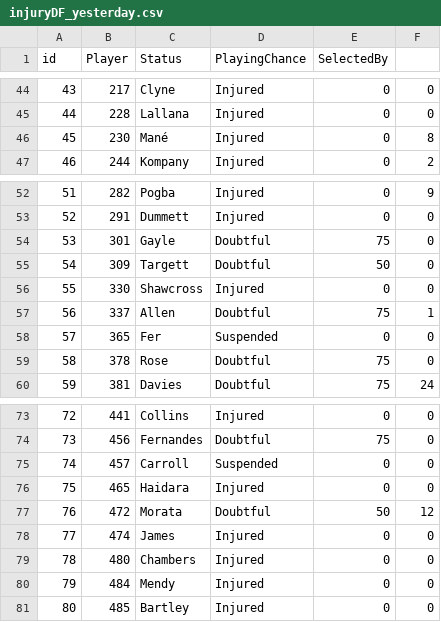
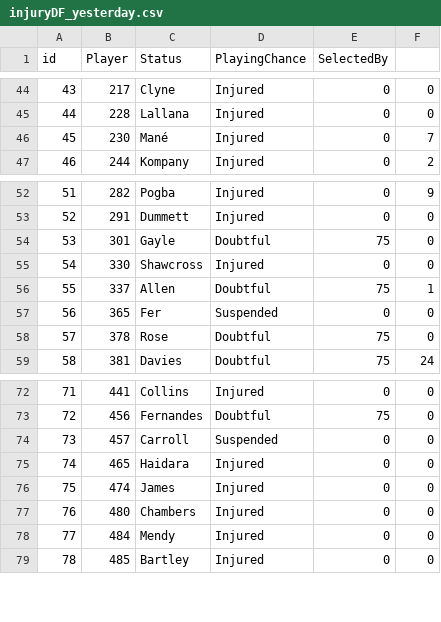
Before and after one commit to gpoudel/FPL-Analytics, a CSV file: fplBoardLive/data/injuryDF_yesterday.csv, drawn as a sheet; only a part is shown, gaps mark what is left out; removed rows and columns are numbered as before the commit, all else as after; the diff names each change by its address in the sheet, - before the commit and + after, or states it on an @@ line.

```diff
--- a/fplBoardLive/data/injuryDF_yesterday.csv
+++ b/fplBoardLive/data/injuryDF_yesterday.csv
-F46: 8
+F46: 7
-row 55: 54 | 309 | Targett | Doubtful | 50 | 0
@@ column A (id) renumbered from row 55 down @@
-row 77: 76 | 472 | Morata | Doubtful | 50 | 12
```
Also changed, not shown: fplBoardLive/data/DailyPriceUpdate.csv, 9 other files.
